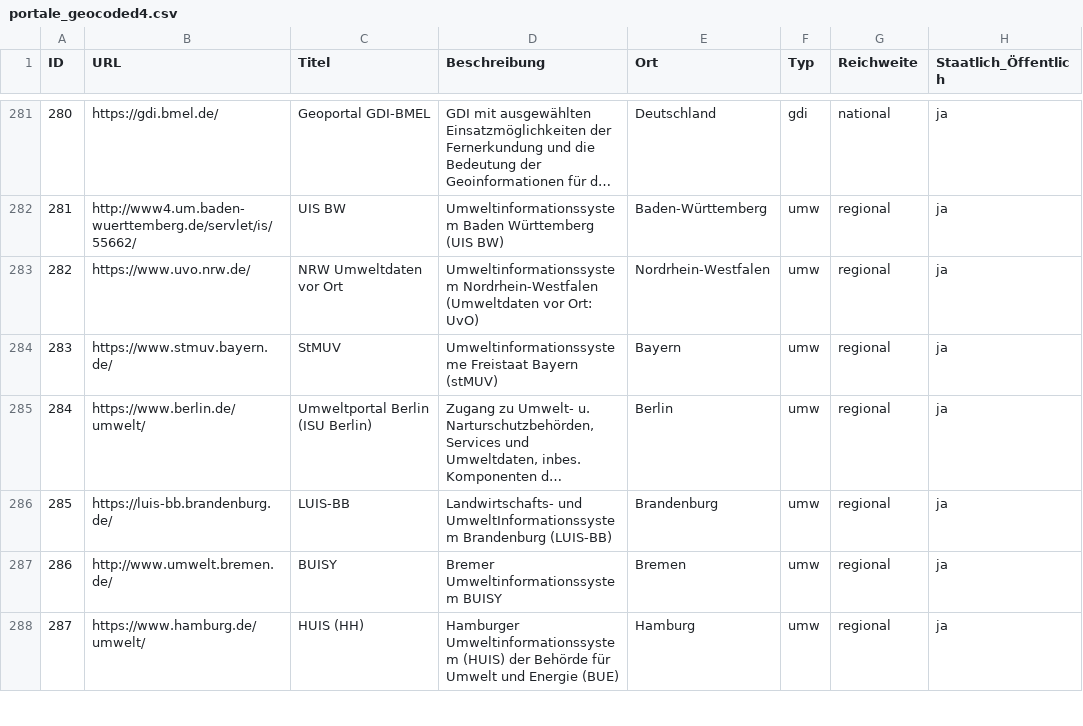
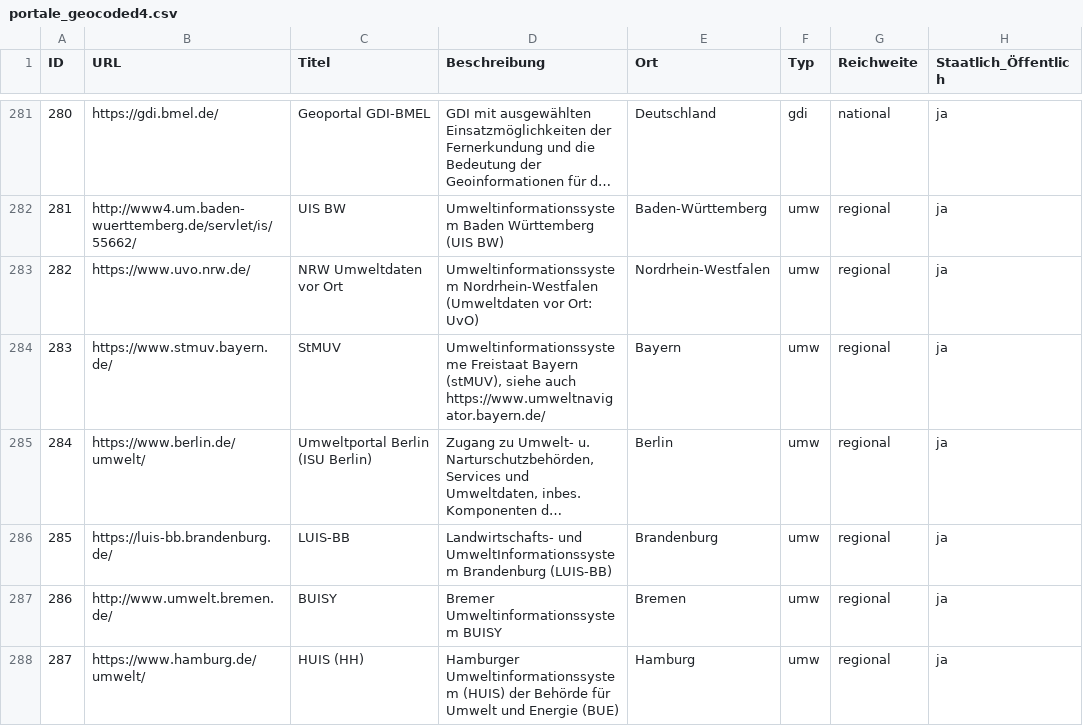
Before and after one commit to opengeoedu/opengeoedu.github.io, a CSV file: data/portale_geocoded4.csv, drawn as a sheet; only a part is shown, gaps mark what is left out; long unchanged cells end in …; the diff names each change by its address in the sheet, - before the commit and + after, or states it on an @@ line.

Commit message:
small addition

```diff
--- a/data/portale_geocoded4.csv
+++ b/data/portale_geocoded4.csv
-D284 (Beschreibung): …Freistaat Bayern (stMUV)
+D284 (Beschreibung): …Freistaat Bayern (stMUV), siehe auch https://www.umweltnavigator.bayern.de/
```
